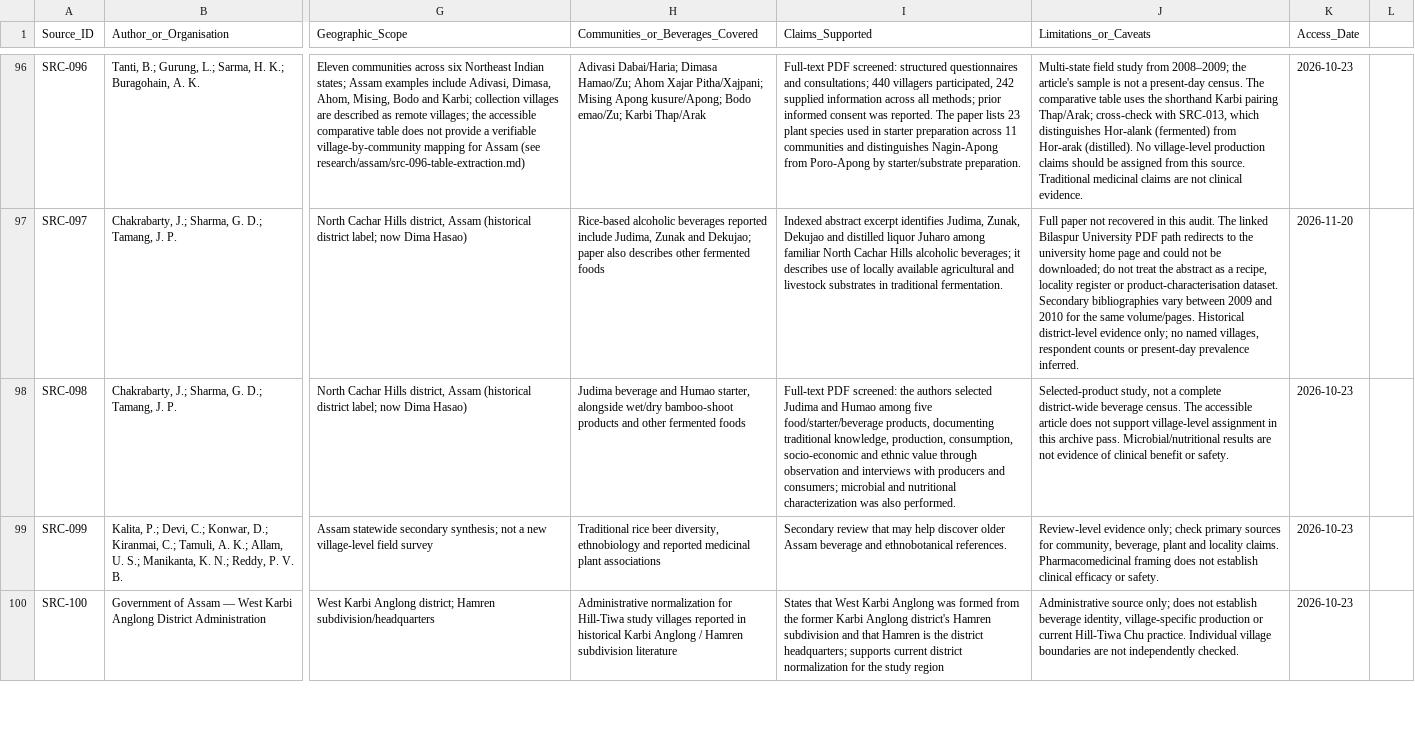
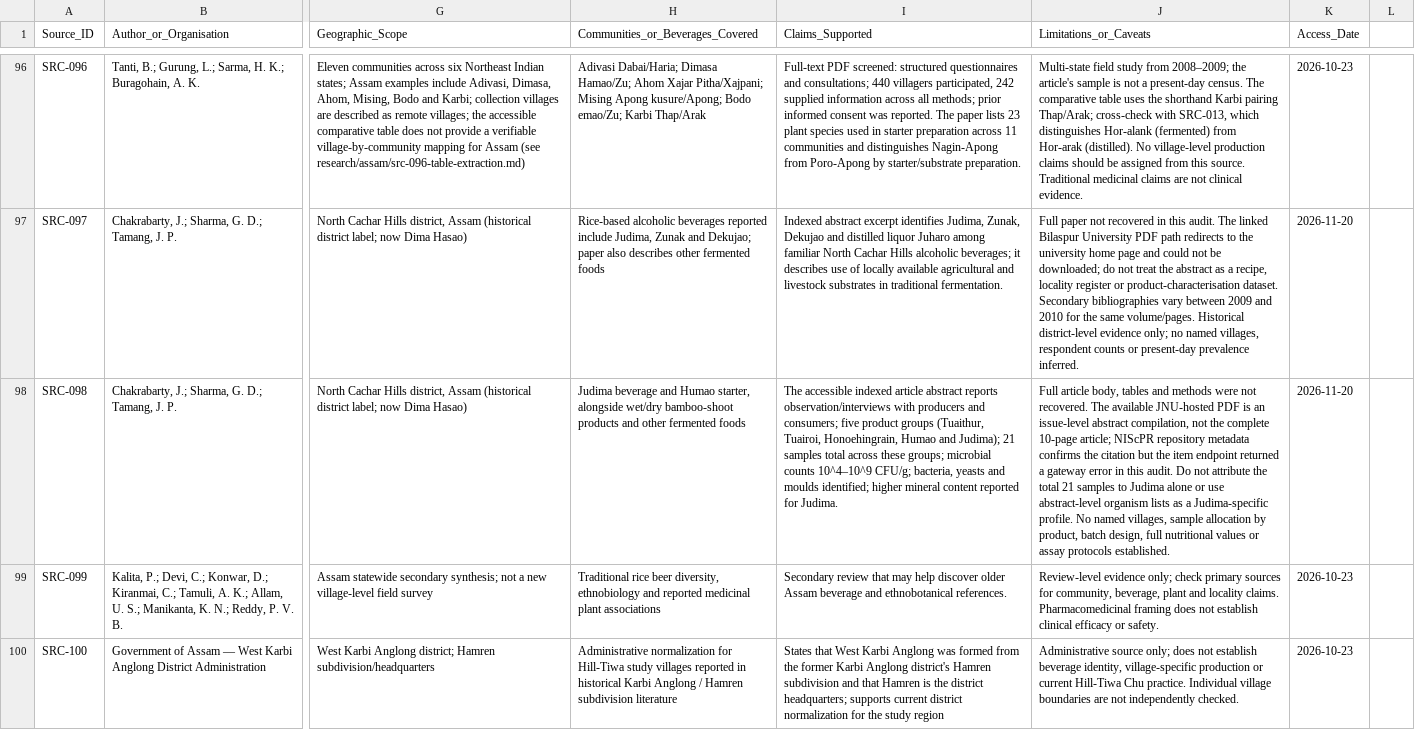
Before and after one commit to gahlautabhinav/indian-drinks-research, a CSV file: sources/source_register.csv, drawn as a sheet; only a part is shown, gaps mark what is left out; the diff names each change by its address in the sheet, - before the commit and + after, or states it on an @@ line.

Commit message:
Correct SRC-098 access status to abstract-level evidence

```diff
--- a/sources/source_register.csv
+++ b/sources/source_register.csv
-I98 (Claims_Supported): Full-text PDF screened: the authors selected Judima and Humao among five food/starter/beverage products, documenting traditional knowledge, production, consumption, socio-economic and ethnic value through observation and interviews with producers and consumers; microbial and nutritional characterization was also performed.
+I98 (Claims_Supported): The accessible indexed article abstract reports observation/interviews with producers and consumers; five product groups (Tuaithur, Tuairoi, Honoehingrain, Humao and Judima); 21 samples total across these groups; microbial counts 10^4–10^9 CFU/g; bacteria, yeasts and moulds identified; higher mineral content reported for Judima.
-J98 (Limitations_or_Caveats): Selected-product study, not a complete district-wide beverage census. The accessible article does not support village-level assignment in this archive pass. Microbial/nutritional results are not evidence of clinical benefit or safety.
+J98 (Limitations_or_Caveats): Full article body, tables and methods were not recovered. The available JNU-hosted PDF is an issue-level abstract compilation, not the complete 10-page article; NIScPR repository metadata confirms the citation but the item endpoint returned a gateway error in this audit. Do not attribute the total 21 samples to Judima alone or use abstract-level organism lists as a Judima-specific profile. No named villages, sample allocation by product, batch design, full nutritional values or assay protocols established.
-K98 (Access_Date): 2026-10-23
+K98 (Access_Date): 2026-11-20
```
